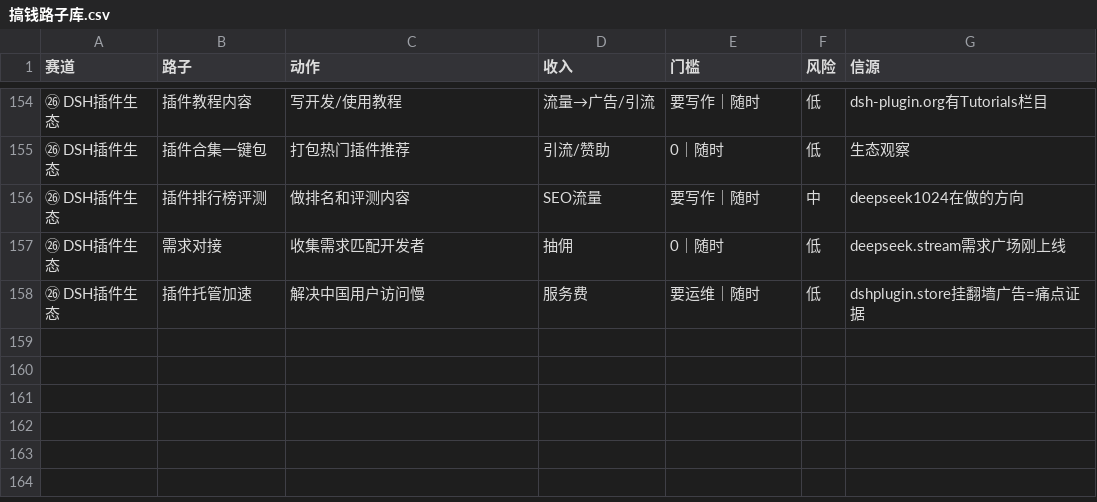
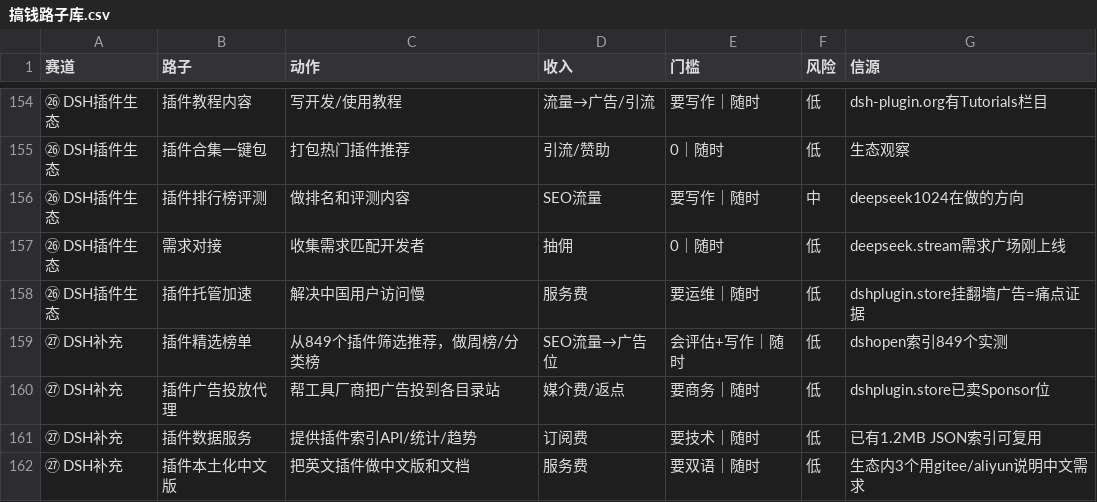
Before and after one commit to jjq1993148743/My-second-brain, a CSV file: 50-知识/AI工具/搞钱路子库.csv, drawn as a sheet; only a part is shown, gaps mark what is left out; the diff names each change by its address in the sheet, - before the commit and + after, or states it on an @@ line.

```diff
--- a/50-知识/AI工具/搞钱路子库.csv
+++ b/50-知识/AI工具/搞钱路子库.csv
+row 159: ㉗ DSH补充 | 插件精选榜单 | 从849个插件筛选推荐，做周榜/分类榜 | SEO流量→广告位 | 会评估+写作｜随时 | 低 | dshopen索引849个实测
+row 160: ㉗ DSH补充 | 插件广告投放代理 | 帮工具厂商把广告投到各目录站 | 媒介费/返点 | 要商务｜随时 | 低 | dshplugin.store已卖Sponsor位
+row 161: ㉗ DSH补充 | 插件数据服务 | 提供插件索引API/统计/趋势 | 订阅费 | 要技术｜随时 | 低 | 已有1.2MB JSON索引可复用
+row 162: ㉗ DSH补充 | 插件本土化中文版 | 把英文插件做中文版和文档 | 服务费 | 要双语｜随时 | 低 | 生态内3个用gitee/aliyun说明中文需求
```
Also changed, not shown: 8 other files.
